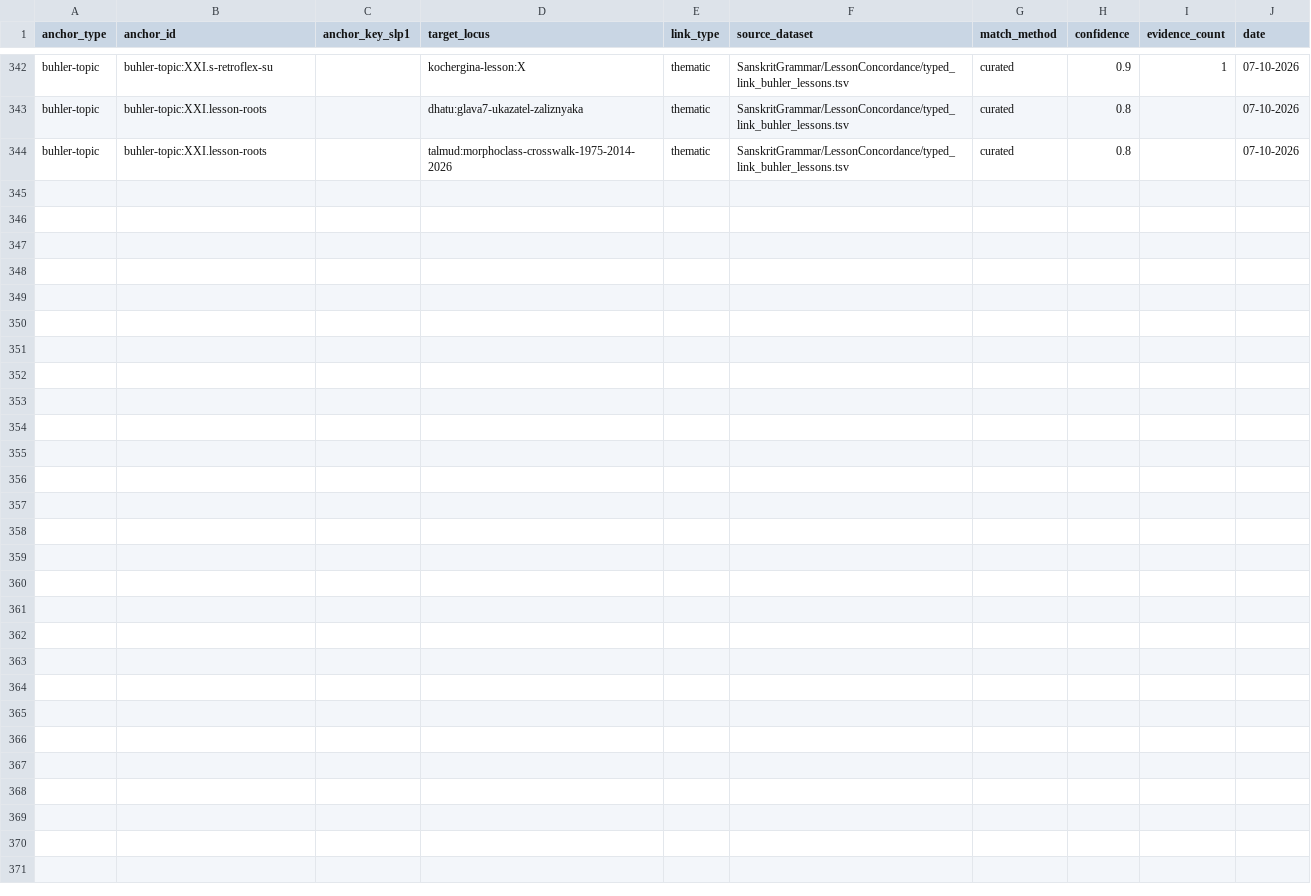
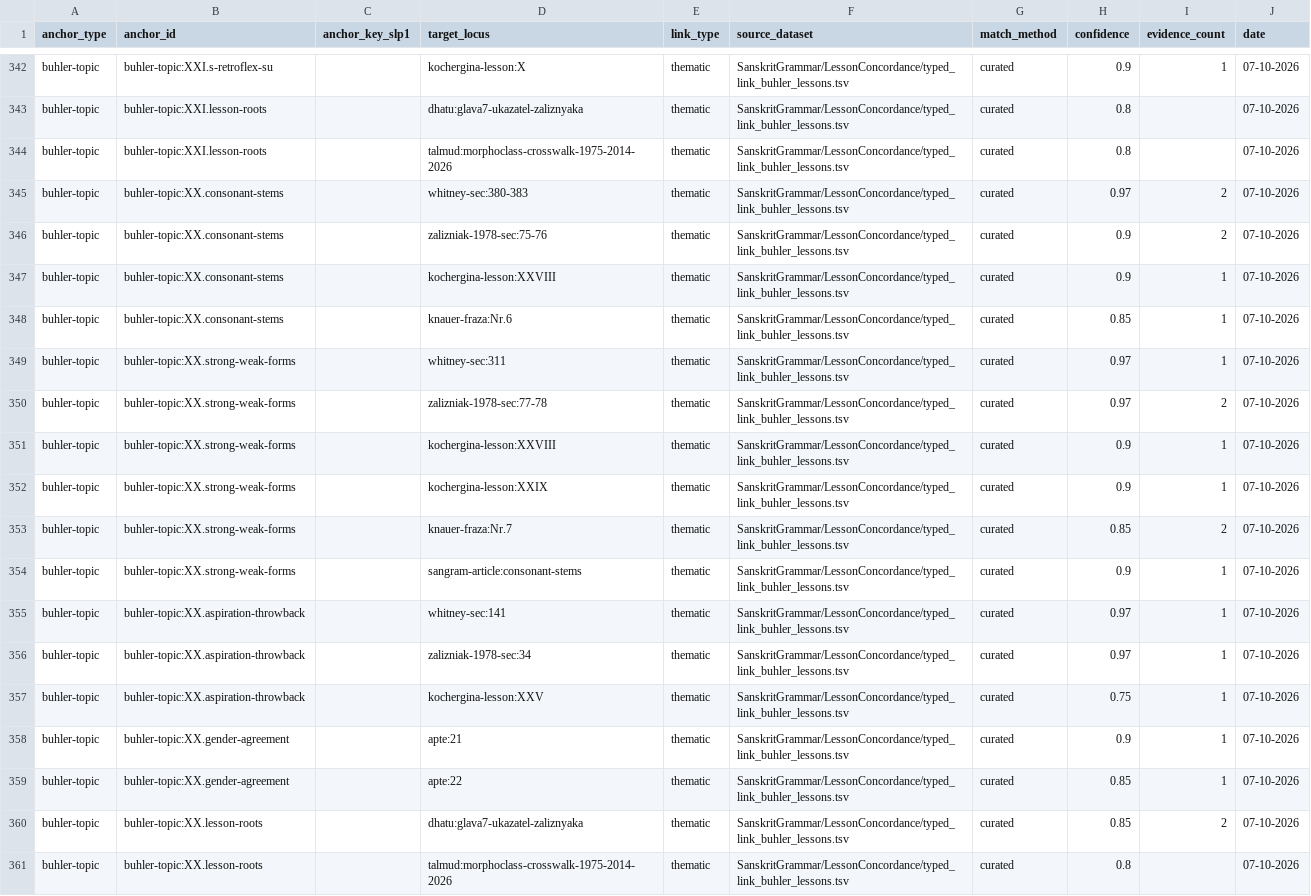
Before and after one commit to gasyoun/SanskritGrammar, a TSV file: LessonConcordance/typed_link_buhler_lessons.tsv, drawn as a sheet; only a part is shown, gaps mark what is left out.

Commit message:
lesson-concordance: урок XX приземлён (H5671) — согласные основы (окончания nau, выпадение s: HB-151, n-инфикс ср.р.: HB-152, нейтрализация t/d/bh: HB-156, сноска-инвентарь исходов: HB-31), одна/две/три основы (HB-153/154/155 — определение сильных падежей точь-в-точь Уитни §311), перенос придыхания budh→bhut (HB-157, Уитни §141 дословно), согласование прилагательного по родам (HB-158 UNTESTABLE→замерено 2/4, apte:21 дословный двойник + apte:22 отклонение); 17 TSV-строк, 5 тем, lint 0, spots 232/232 local OK; лемма-слой 2/2 (ruh U₁, labh A₁+вторая z-серия N1 lambhati); reuse: 4 exact Kochergina XXX, Knauer-кластеров нет — честно; DeepSeek-лейн недоступен (3 попытки, Errno 49 как H5670/H5659) — свежепроцессная проверка 31/31 PASS, протокол в review/

```diff
--- a/LessonConcordance/typed_link_buhler_lessons.tsv
+++ b/LessonConcordance/typed_link_buhler_lessons.tsv
@@ -344 +344,18 @@ buhler-topic	buhler-topic:XXI.lesson-roots		dhatu:glava7-ukazatel-zaliznyaka	the
 buhler-topic	buhler-topic:XXI.lesson-roots		talmud:morphoclass-crosswalk-1975-2014-2026	thematic	SanskritGrammar/LessonConcordance/typed_link_buhler_lessons.tsv	curated	0.8		07-10-2026
+buhler-topic	buhler-topic:XX.consonant-stems		whitney-sec:380-383	thematic	SanskritGrammar/LessonConcordance/typed_link_buhler_lessons.tsv	curated	0.97	2	07-10-2026
+buhler-topic	buhler-topic:XX.consonant-stems		zalizniak-1978-sec:75-76	thematic	SanskritGrammar/LessonConcordance/typed_link_buhler_lessons.tsv	curated	0.9	2	07-10-2026
+buhler-topic	buhler-topic:XX.consonant-stems		kochergina-lesson:XXVIII	thematic	SanskritGrammar/LessonConcordance/typed_link_buhler_lessons.tsv	curated	0.9	1	07-10-2026
+buhler-topic	buhler-topic:XX.consonant-stems		knauer-fraza:Nr.6	thematic	SanskritGrammar/LessonConcordance/typed_link_buhler_lessons.tsv	curated	0.85	1	07-10-2026
+buhler-topic	buhler-topic:XX.strong-weak-forms		whitney-sec:311	thematic	SanskritGrammar/LessonConcordance/typed_link_buhler_lessons.tsv	curated	0.97	1	07-10-2026
+buhler-topic	buhler-topic:XX.strong-weak-forms		zalizniak-1978-sec:77-78	thematic	SanskritGrammar/LessonConcordance/typed_link_buhler_lessons.tsv	curated	0.97	2	07-10-2026
+buhler-topic	buhler-topic:XX.strong-weak-forms		kochergina-lesson:XXVIII	thematic	SanskritGrammar/LessonConcordance/typed_link_buhler_lessons.tsv	curated	0.9	1	07-10-2026
+buhler-topic	buhler-topic:XX.strong-weak-forms		kochergina-lesson:XXIX	thematic	SanskritGrammar/LessonConcordance/typed_link_buhler_lessons.tsv	curated	0.9	1	07-10-2026
+buhler-topic	buhler-topic:XX.strong-weak-forms		knauer-fraza:Nr.7	thematic	SanskritGrammar/LessonConcordance/typed_link_buhler_lessons.tsv	curated	0.85	2	07-10-2026
+buhler-topic	buhler-topic:XX.strong-weak-forms		sangram-article:consonant-stems	thematic	SanskritGrammar/LessonConcordance/typed_link_buhler_lessons.tsv	curated	0.9	1	07-10-2026
+buhler-topic	buhler-topic:XX.aspiration-throwback		whitney-sec:141	thematic	SanskritGrammar/LessonConcordance/typed_link_buhler_lessons.tsv	curated	0.97	1	07-10-2026
+buhler-topic	buhler-topic:XX.aspiration-throwback		zalizniak-1978-sec:34	thematic	SanskritGrammar/LessonConcordance/typed_link_buhler_lessons.tsv	curated	0.97	1	07-10-2026
+buhler-topic	buhler-topic:XX.aspiration-throwback		kochergina-lesson:XXV	thematic	SanskritGrammar/LessonConcordance/typed_link_buhler_lessons.tsv	curated	0.75	1	07-10-2026
+buhler-topic	buhler-topic:XX.gender-agreement		apte:21	thematic	SanskritGrammar/LessonConcordance/typed_link_buhler_lessons.tsv	curated	0.9	1	07-10-2026
+buhler-topic	buhler-topic:XX.gender-agreement		apte:22	thematic	SanskritGrammar/LessonConcordance/typed_link_buhler_lessons.tsv	curated	0.85	1	07-10-2026
+buhler-topic	buhler-topic:XX.lesson-roots		dhatu:glava7-ukazatel-zaliznyaka	thematic	SanskritGrammar/LessonConcordance/typed_link_buhler_lessons.tsv	curated	0.85	2	07-10-2026
+buhler-topic	buhler-topic:XX.lesson-roots		talmud:morphoclass-crosswalk-1975-2014-2026	thematic	SanskritGrammar/LessonConcordance/typed_link_buhler_lessons.tsv	curated	0.8		07-10-2026
```
Also changed, not shown: 5 other files.
